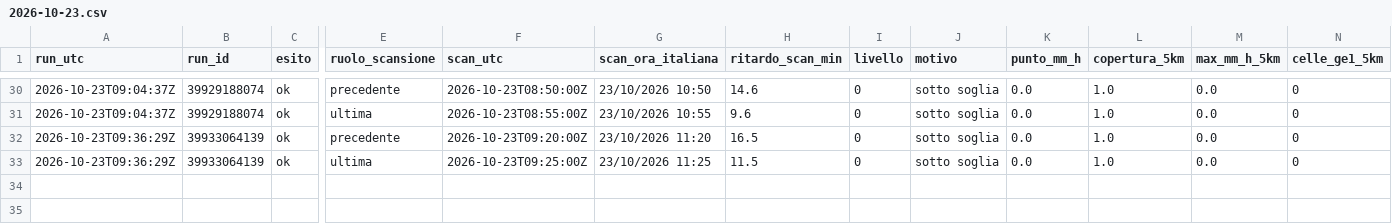
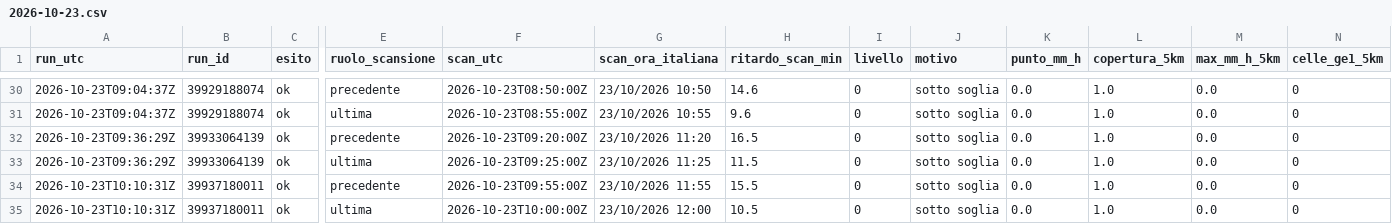
Before and after one commit to lapresentazione/nowcasting-conversano-public, a CSV file: registro/2026/2026-10-23.csv, drawn as a sheet; only a part is shown, gaps mark what is left out; rows hold the shown columns only; the diff names each change by its address in the sheet, - before the commit and + after, or states it on an @@ line.

```diff
--- a/registro/2026/2026-10-23.csv
+++ b/registro/2026/2026-10-23.csv
+row 34: 2026-10-23T10:10:31Z | 39937180011 | ok | precedente | 2026-10-23T09:55:00Z | 23/10/2026 11:55 | 15.5 | 0 | sotto soglia | 0.0 | 1.0 | 0.0 | 0
+row 35: 2026-10-23T10:10:31Z | 39937180011 | ok | ultima | 2026-10-23T10:00:00Z | 23/10/2026 12:00 | 10.5 | 0 | sotto soglia | 0.0 | 1.0 | 0.0 | 0
```
